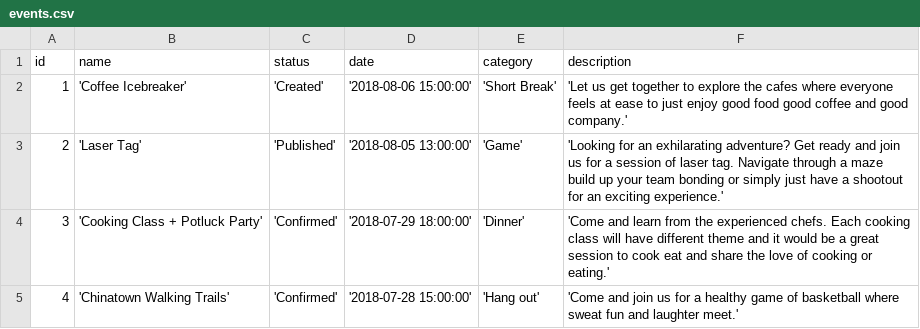
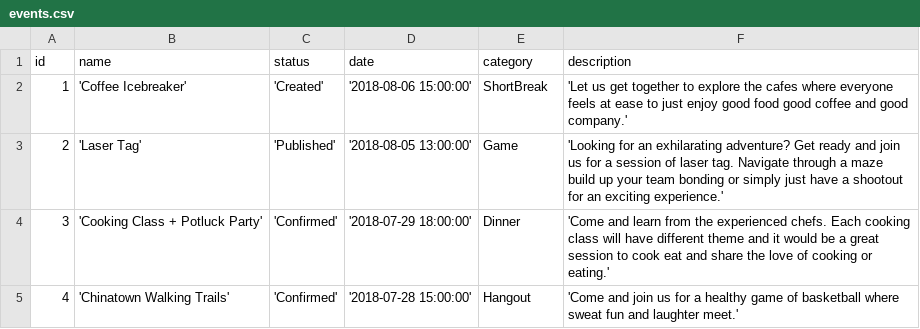
Before and after one commit to ShukujiNeel13/IonicBond, a CSV file: dev/events.csv, drawn as a sheet.

Commit message:
company page real data (only inquiry things)

```diff
--- a/dev/events.csv
+++ b/dev/events.csv
@@ -1,5 +1,5 @@
 id,name,status,date,category,description
-1,'Coffee Icebreaker','Created','2018-08-06 15:00:00','Short Break','Let us get together to explore the cafes where everyone feels at ease to just enjoy good food good coffee and good company.'
-2,'Laser Tag','Published','2018-08-05 13:00:00','Game','Looking for an exhilarating adventure? Get ready and join us for a session of laser tag. Navigate through a maze build up your team bonding or simply just have a shootout for an exciting experience.'
-3,'Cooking Class + Potluck Party','Confirmed','2018-07-29 18:00:00','Dinner','Come and learn from the experienced chefs. Each cooking class will have different theme and it would be a great session to cook eat and share the love of cooking or eating.'
-4,'Chinatown Walking Trails','Confirmed','2018-07-28 15:00:00','Hang out','Come and join us for a healthy game of basketball where sweat fun and laughter meet.'
+1,'Coffee Icebreaker','Created','2018-08-06 15:00:00',ShortBreak,'Let us get together to explore the cafes where everyone feels at ease to just enjoy good food good coffee and good company.'
+2,'Laser Tag','Published','2018-08-05 13:00:00',Game,'Looking for an exhilarating adventure? Get ready and join us for a session of laser tag. Navigate through a maze build up your team bonding or simply just have a shootout for an exciting experience.'
+3,'Cooking Class + Potluck Party','Confirmed','2018-07-29 18:00:00',Dinner,'Come and learn from the experienced chefs. Each cooking class will have different theme and it would be a great session to cook eat and share the love of cooking or eating.'
+4,'Chinatown Walking Trails','Confirmed','2018-07-28 15:00:00',Hangout,'Come and join us for a healthy game of basketball where sweat fun and laughter meet.'
```
Also changed, not shown: 7 other files.
